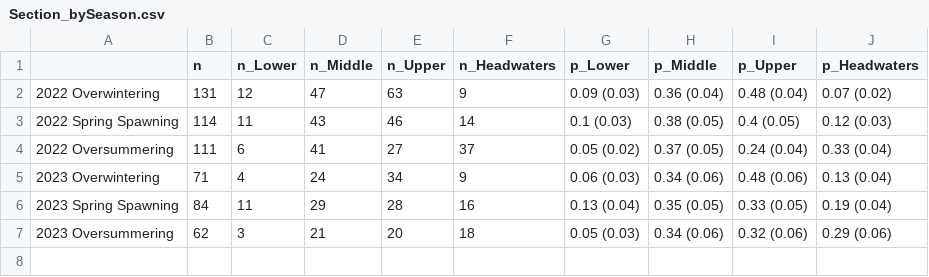
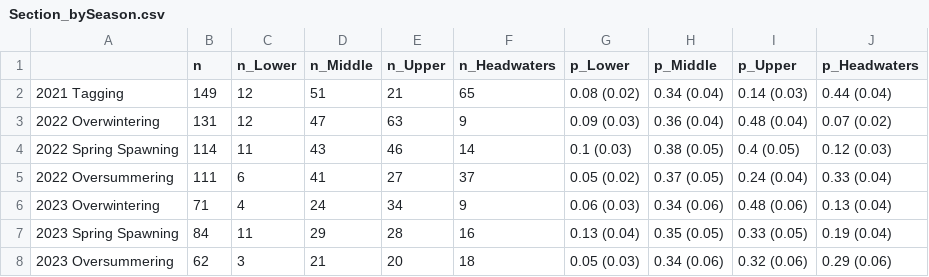
Before and after one commit to ADFG-DSF/BeaverCreek_ArcticGrayling_telemetry, a CSV file: R_output/Tables/Section_bySeason.csv, drawn as a sheet.

```diff
--- a/R_output/Tables/Section_bySeason.csv
+++ b/R_output/Tables/Section_bySeason.csv
@@ -1,2 +1,3 @@
 "","n","n_Lower","n_Middle","n_Upper","n_Headwaters","p_Lower","p_Middle","p_Upper","p_Headwaters"
+"2021 Tagging",149,12,51,21,65,"0.08 (0.02)","0.34 (0.04)","0.14 (0.03)","0.44 (0.04)"
 "2022 Overwintering",131,12,47,63,9,"0.09 (0.03)","0.36 (0.04)","0.48 (0.04)","0.07 (0.02)"
```
Also changed, not shown: R_output/Tables/ByIndividual.csv, R_output/Tables/Designation_bySeason.csv, 35 other files.
